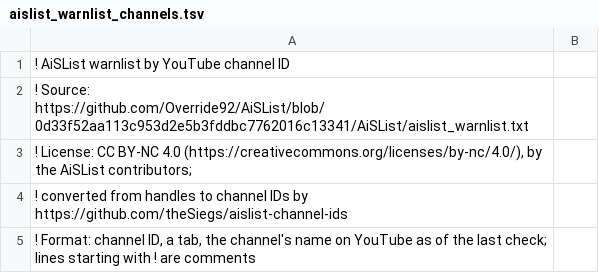
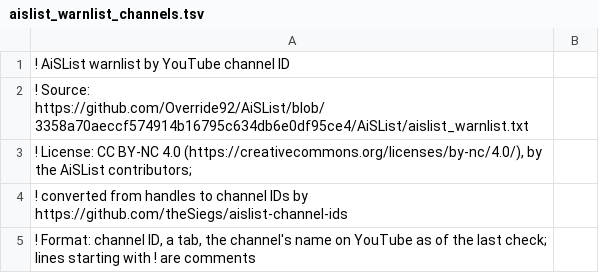
Before and after one commit to theSiegs/aislist-channel-ids, a TSV file: lists/aislist_warnlist_channels.tsv, drawn as a sheet; only a part is shown.

```diff
--- a/lists/aislist_warnlist_channels.tsv
+++ b/lists/aislist_warnlist_channels.tsv
@@ -1,3 +1,3 @@
 ! AiSList warnlist by YouTube channel ID
-! Source: https://github.com/Override92/AiSList/blob/0d33f52aa113c953d2e5b3fddbc7762016c13341/AiSList/aislist_warnlist.txt
+! Source: https://github.com/Override92/AiSList/blob/3358a70aeccf574914b16795c634db6e0df95ce4/AiSList/aislist_warnlist.txt
 ! License: CC BY-NC 4.0 (https://creativecommons.org/licenses/by-nc/4.0/), by the AiSList contributors;
```
Also changed, not shown: reports/handle_changes.tsv, 7 other files.
